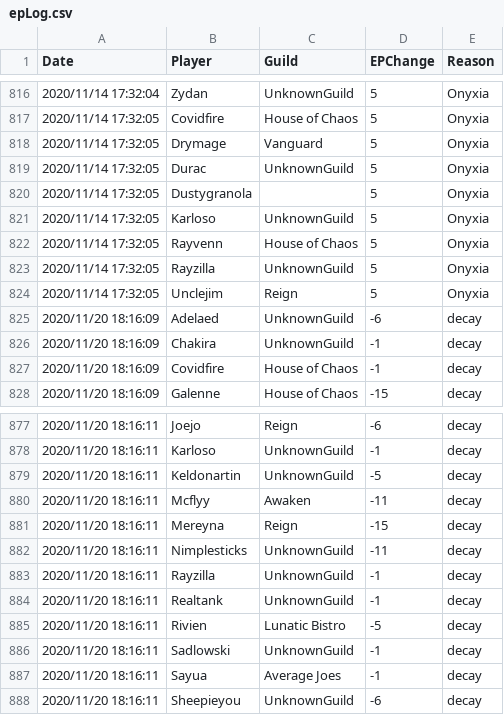
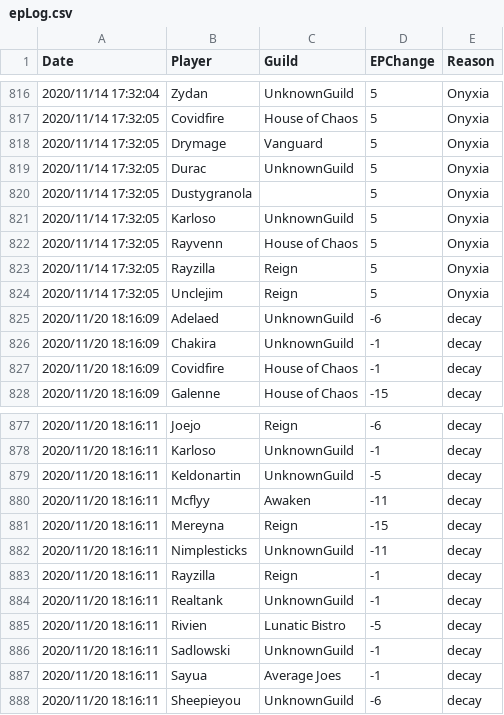
Before and after one commit to sanddive/houseofchaos, a CSV file: epLog.csv, drawn as a sheet; only a part is shown, gaps mark what is left out.

```diff
--- a/epLog.csv
+++ b/epLog.csv
@@ -822,3 +822,3 @@ Date,Player,Guild,EPChange,Reason
 "2020/11/14 17:32:05","Rayvenn","House of Chaos","5","Onyxia"
-"2020/11/14 17:32:05","Rayzilla","UnknownGuild","5","Onyxia"
+"2020/11/14 17:32:05","Rayzilla","Reign","5","Onyxia"
 "2020/11/14 17:32:05","Unclejim","Reign","5","Onyxia"
@@ -882,3 +882,3 @@ Date,Player,Guild,EPChange,Reason
 "2020/11/20 18:16:11","Nimplesticks","UnknownGuild","-11","decay"
-"2020/11/20 18:16:11","Rayzilla","UnknownGuild","-1","decay"
+"2020/11/20 18:16:11","Rayzilla","Reign","-1","decay"
 "2020/11/20 18:16:11","Realtank","UnknownGuild","-1","decay"
```
Also changed, not shown: 1 other file.
